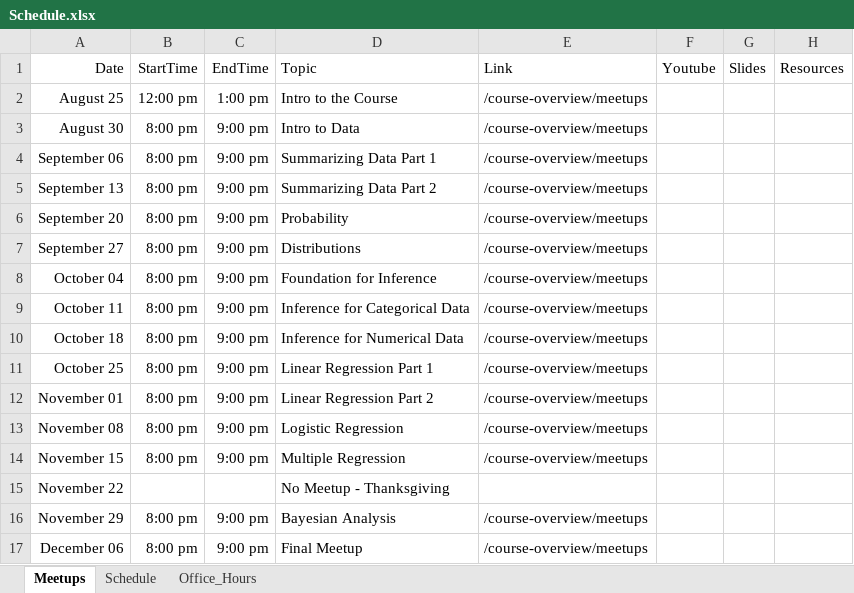
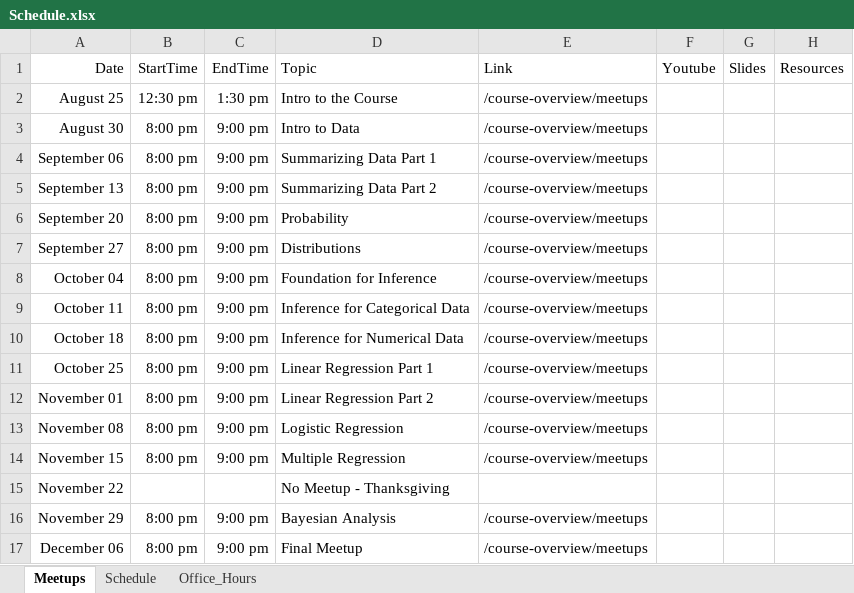
Before and after one commit to jbryer/DATA606Fall2023, an Excel workbook: Schedule.xlsx, sheet Meetups, drawn as a sheet; values as stored, in another font and other column widths than the file's, no borders; the diff names each change by its address in the sheet, - before the commit and + after, or states it on an @@ line.

Commit message:
Updated schedule.

```diff
--- a/Schedule.xlsx (sheet Meetups)
+++ b/Schedule.xlsx (sheet Meetups)
-B2: 12:00 pm
+B2: 12:30 pm
-C2: 1:00 pm
+C2: 1:30 pm
```
Also changed, not shown: 10 other files.
